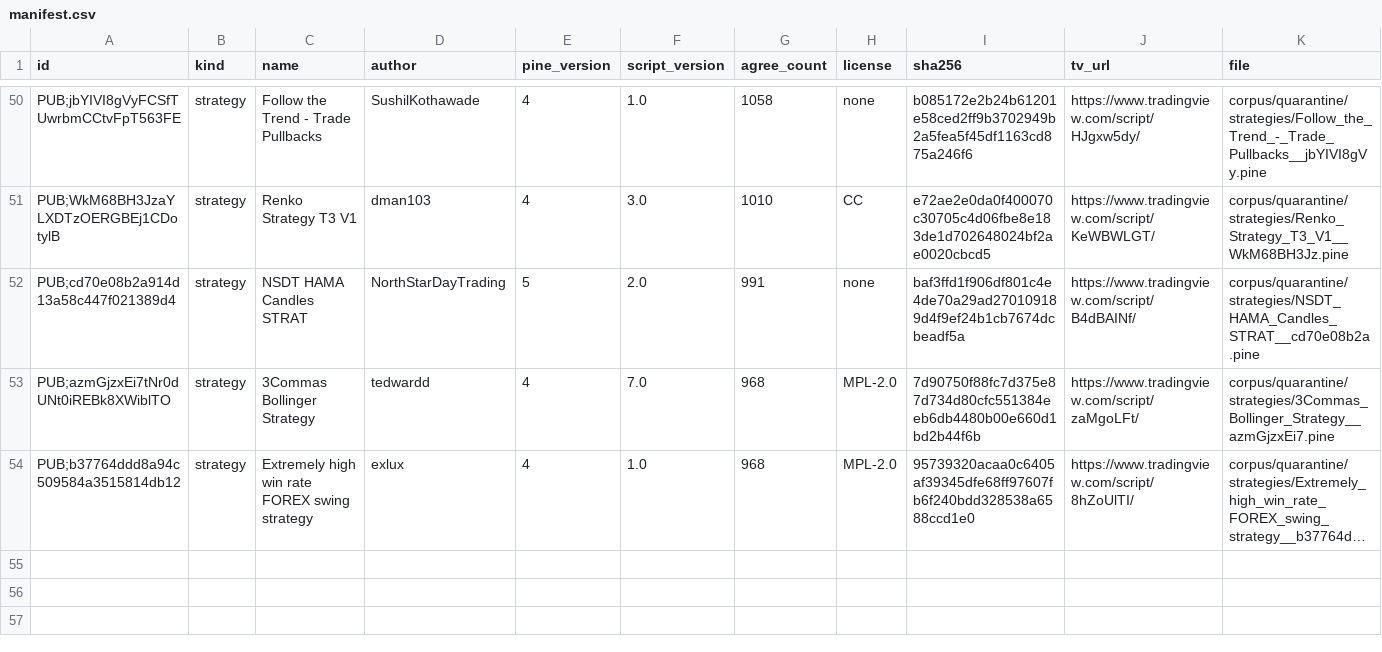
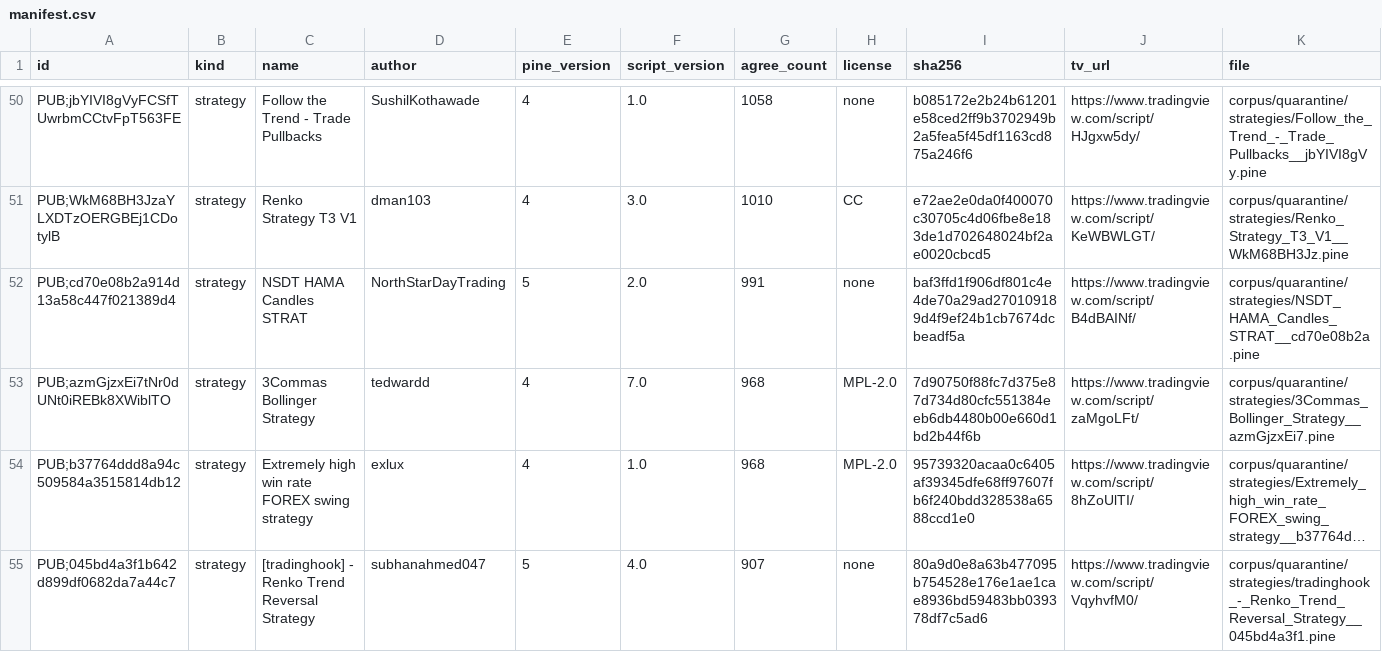
Before and after one commit to PyneSys/pyne-in-the-wild, a CSV file: corpus/quarantine/manifest.csv, drawn as a sheet; only a part is shown, gaps mark what is left out; long unchanged cells end in …; rows hold the shown columns only; the diff names each change by its address in the sheet, - before the commit and + after, or states it on an @@ line.

```diff
--- a/corpus/quarantine/manifest.csv
+++ b/corpus/quarantine/manifest.csv
+row 55: PUB;045bd4a3f1b642d899df0682da7a44c7 | strategy | [tradinghook] - Renko Trend Reversal Strategy | subhanahmed047 | 5 | 4.0 | 907 | none | 80a9d0e8a63b477095b754528e176e1ae1cae8936bd59483bb039378df7c5ad6 | https://www.tradingview.com/script/VqyhvfM0/ | corpus/quarantine/strategies/tradinghook_-_Renko_Trend_Reversal_Strategy__045bd4a3f1.pine
```
Also changed, not shown: corpus/manifest.csv, results/results.csv, 34 other files.
